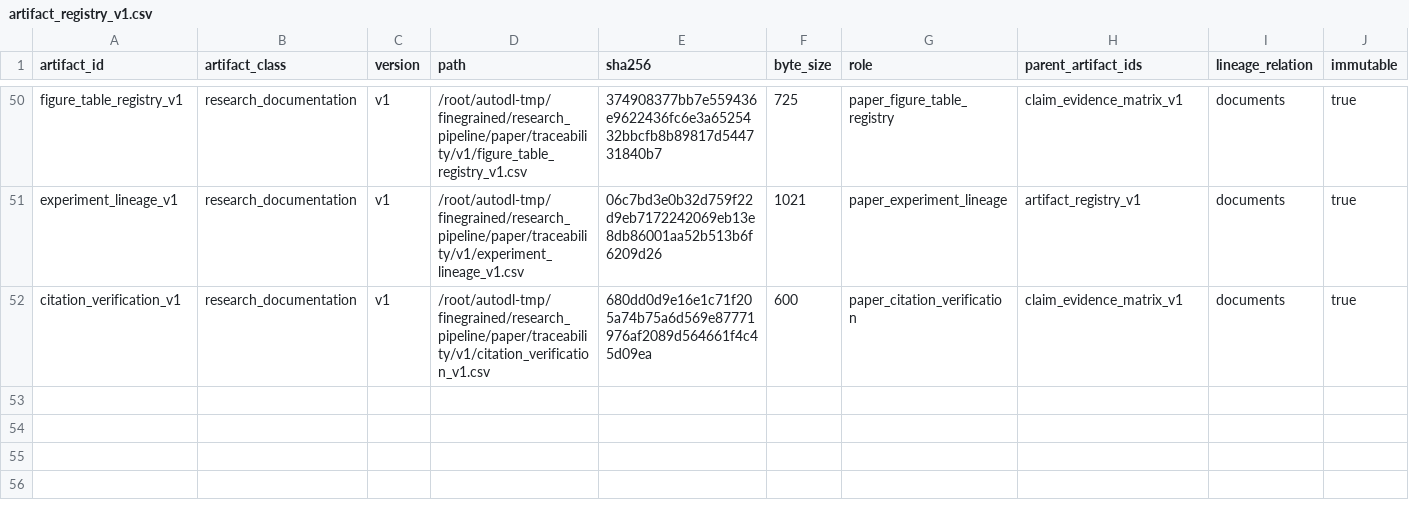
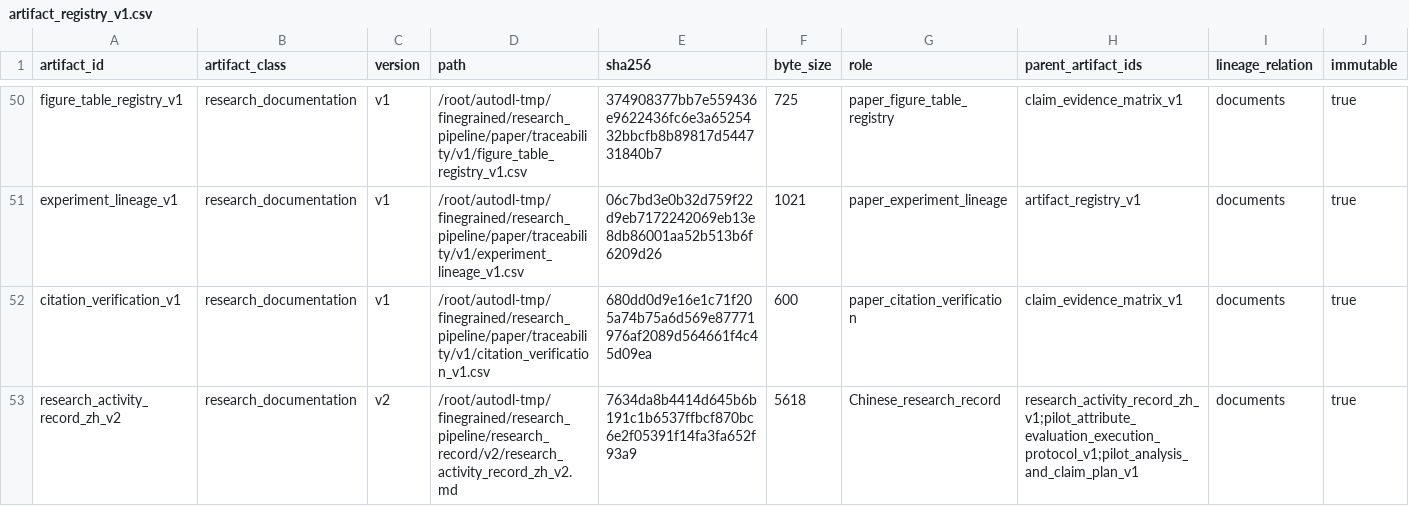
Before and after one commit to Mizuki026/finegrained-identity-retention-research, a CSV file: governance/artifact_registry_v1.csv, drawn as a sheet; only a part is shown, gaps mark what is left out; rows hold the shown columns only; the diff names each change by its address in the sheet, - before the commit and + after, or states it on an @@ line.

```diff
--- a/governance/artifact_registry_v1.csv
+++ b/governance/artifact_registry_v1.csv
+row 53: research_activity_record_zh_v2 | research_documentation | v2 | /root/autodl-tmp/finegrained/research_pipeline/research_record/v2/research_activity_record_zh_v2.md | 7634da8b4414d645b6b191c1b6537ffbcf870bc6e2f05391f14fa3fa652f93a9 | 5618 | Chinese_research_record | research_activity_record_zh_v1;pilot_attribute_evaluation_execution_protocol_v1;pilot_analysis_and_claim_plan_v1 | documents | true
```
Also changed, not shown: 1 other file.
